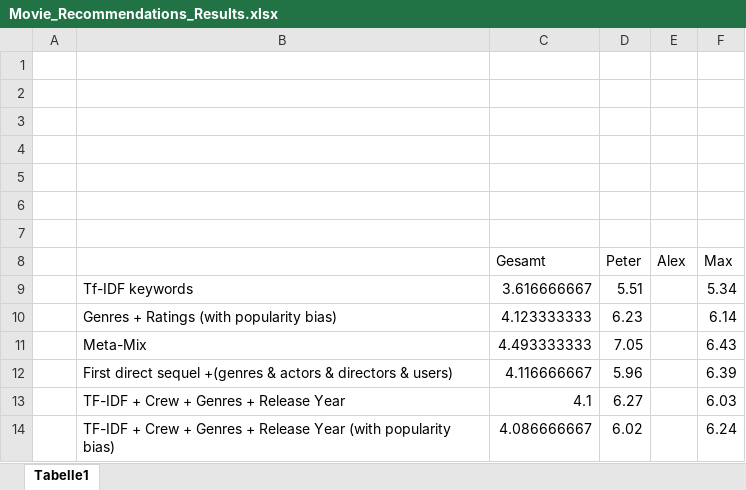
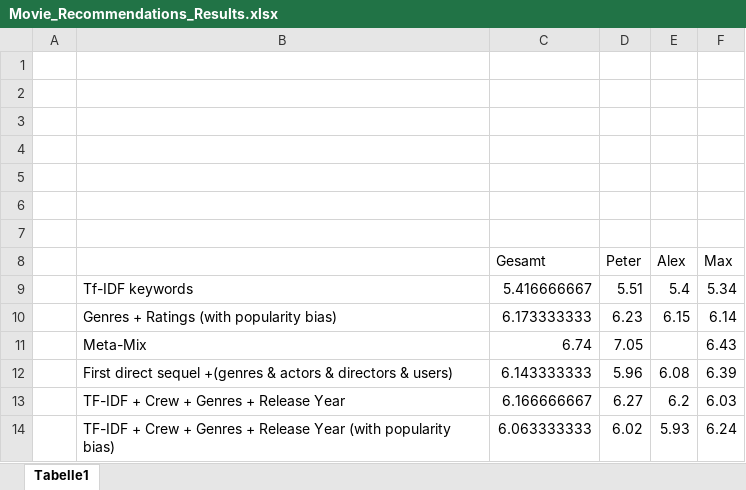
Before and after one commit to madmini/recommender_systems_group4, an Excel workbook: project/results/Movie_Recommendations_Results.xlsx, sheet Tabelle1, drawn as a sheet; values as stored, in another font and other column widths than the file's, no borders; the diff names each change by its address in the sheet, - before the commit and + after, or states it on an @@ line.

Commit message:
add Results_Alex + edit final results

```diff
--- a/project/results/Movie_Recommendations_Results.xlsx (sheet Tabelle1)
+++ b/project/results/Movie_Recommendations_Results.xlsx (sheet Tabelle1)
-C9 (Gesamt): 3.616666667
+C9 (Gesamt): 5.416666667
-E9 (Alex): (empty)
+E9 (Alex): 5.4
-C10 (Gesamt): 4.123333333
+C10 (Gesamt): 6.173333333
-E10 (Alex): (empty)
+E10 (Alex): 6.15
-C11 (Gesamt): 4.493333333
+C11 (Gesamt): 6.74
-C12 (Gesamt): 4.116666667
+C12 (Gesamt): 6.143333333
-E12 (Alex): (empty)
+E12 (Alex): 6.08
-C13 (Gesamt): 4.1
+C13 (Gesamt): 6.166666667
-E13 (Alex): (empty)
+E13 (Alex): 6.2
-C14 (Gesamt): 4.086666667
+C14 (Gesamt): 6.063333333
-E14 (Alex): (empty)
+E14 (Alex): 5.93
```
Also changed, not shown: 1 other file.
